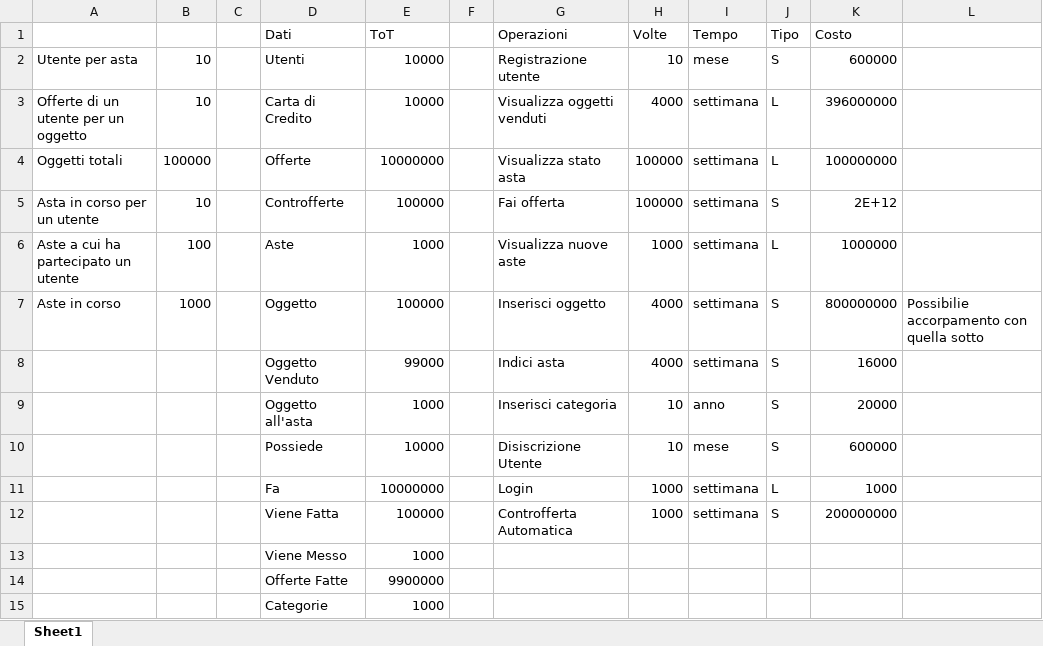
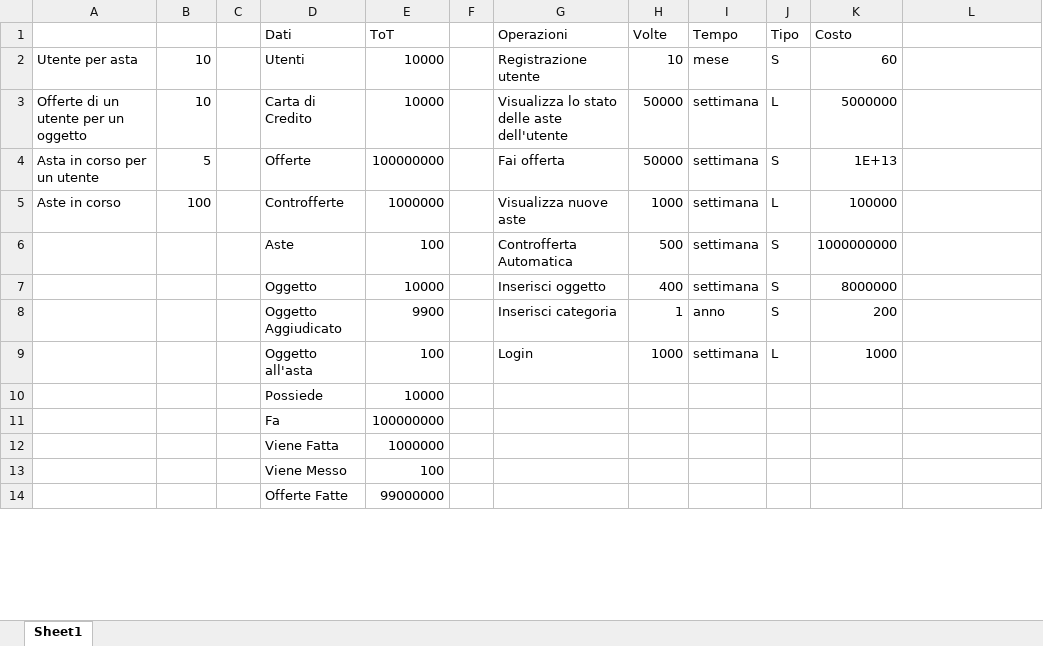
Before and after one commit to Iaio99/Openbay, an Excel workbook: doc/Volume dei dati.xlsx, sheet Sheet1, drawn as a sheet; only a part is shown; values as stored, in another font and other column widths than the file's, no borders; removed rows and columns are numbered as before the commit, all else as after; the diff covers the shown part only; the diff names each change by its address in the sheet, - before the commit and + after, or states it on an @@ line.

Commit message:
Refactoring Volume dei dati, Operazioni, Frequenze delle stesse e Calcolo dei costi delle operazioni

```diff
--- a/doc/Volume dei dati.xlsx (sheet Sheet1)
+++ b/doc/Volume dei dati.xlsx (sheet Sheet1)
-K2 (Costo): 600000
+K2 (Costo): 60
-G3 (Operazioni): Visualizza oggetti venduti
+G3 (Operazioni): Visualizza lo stato delle aste dell'utente
-H3 (Volte): 4000
+H3 (Volte): 50000
-K3 (Costo): 396000000
+K3 (Costo): 5000000
-row 4: Oggetti totali | 100000 |  | Offerte | 10000000 |  | Visualizza stato asta | 100000 | settimana | L | 100000000
-B4: 10
+B4: 5
-D4 (Dati): Controfferte
+D4 (Dati): Offerte
-E4 (ToT): 100000
+E4 (ToT): 100000000
-H4 (Volte): 100000
+H4 (Volte): 50000
-K4 (Costo): 2E+12
+K4 (Costo): 1E+13
-A5: Aste a cui ha partecipato un utente
+A5: Aste in corso
-D5 (Dati): Aste
+D5 (Dati): Controfferte
-E5 (ToT): 1000
+E5 (ToT): 1000000
-K5 (Costo): 1000000
+K5 (Costo): 100000
-row 7: Aste in corso | 1000 |  | Oggetto | 100000 |  | Inserisci oggetto | 4000 | settimana | S | 800000000 | Possibilie accorpamento con quella sotto
-row 8:  |  |  | Oggetto Venduto | 99000 |  | Indici asta | 4000 | settimana | S | 16000
-row 9:  |  |  | Oggetto all'asta | 1000 |  | Inserisci categoria | 10 | anno | S | 20000
-row 10:  |  |  | Possiede | 10000 |  | Disiscrizione Utente | 10 | mese | S | 600000
+row 6:  |  |  | Aste | 100 |  | Controfferta Automatica | 500 | settimana | S | 1000000000
+row 7:  |  |  | Oggetto | 10000 |  | Inserisci oggetto | 400 | settimana | S | 8000000
+row 8:  |  |  | Oggetto Aggiudicato | 9900 |  | Inserisci categoria | 1 | anno | S | 200
-D9 (Dati): Fa
+D9 (Dati): Oggetto all'asta
-E9 (ToT): 10000000
+E9 (ToT): 100
-row 12:  |  |  | Viene Fatta | 100000 |  | Controfferta Automatica | 1000 | settimana | S | 200000000
-row 13:  |  |  | Viene Messo | 1000
-row 14:  |  |  | Offerte Fatte | 9900000
-row 15:  |  |  | Categorie | 1000
+row 10:  |  |  | Possiede | 10000
+row 11:  |  |  | Fa | 100000000
+row 12:  |  |  | Viene Fatta | 1000000
+row 13:  |  |  | Viene Messo | 100
+row 14:  |  |  | Offerte Fatte | 99000000
```
Also changed, not shown: 1 added row elsewhere in this sheet, formulas that keep their value, 1 other file.
